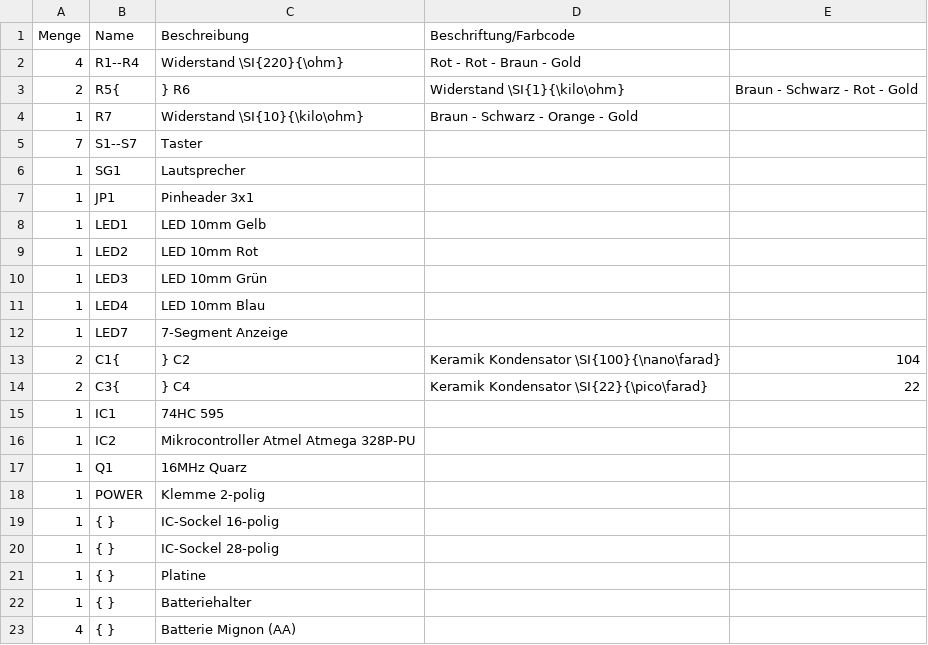
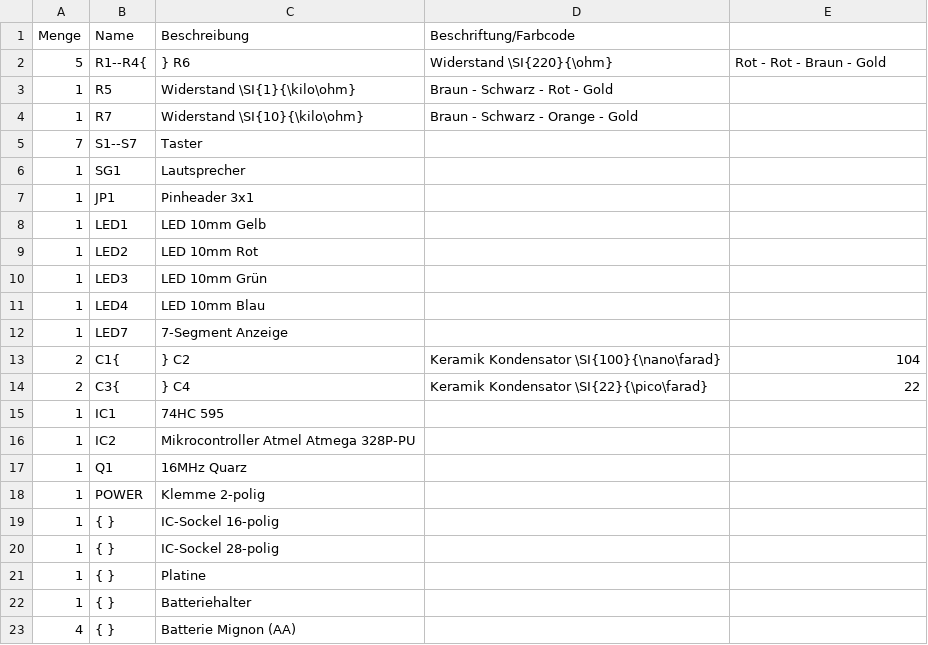
Before and after one commit to Binary-Kitchen/SolderingTutorial, a CSV file: PushItDIP/manual/configuration/de_parts.csv, drawn as a sheet.

```diff
--- a/PushItDIP/manual/configuration/de_parts.csv
+++ b/PushItDIP/manual/configuration/de_parts.csv
@@ -1,4 +1,4 @@
 Menge,Name,Beschreibung,Beschriftung/Farbcode
-4,R1--R4,Widerstand \SI{220}{\ohm},Rot - Rot - Braun - Gold
-2,R5{,} R6,Widerstand \SI{1}{\kilo\ohm},Braun - Schwarz - Rot - Gold
+5,R1--R4{,} R6,Widerstand \SI{220}{\ohm},Rot - Rot - Braun - Gold
+1,R5,Widerstand \SI{1}{\kilo\ohm},Braun - Schwarz - Rot - Gold
 1,R7,Widerstand \SI{10}{\kilo\ohm},Braun - Schwarz - Orange - Gold
```
Also changed, not shown: PushItDIP/manual/configuration/de_config.csv, PushItDIP/manual/configuration/de_steps.csv, 26 other files.
